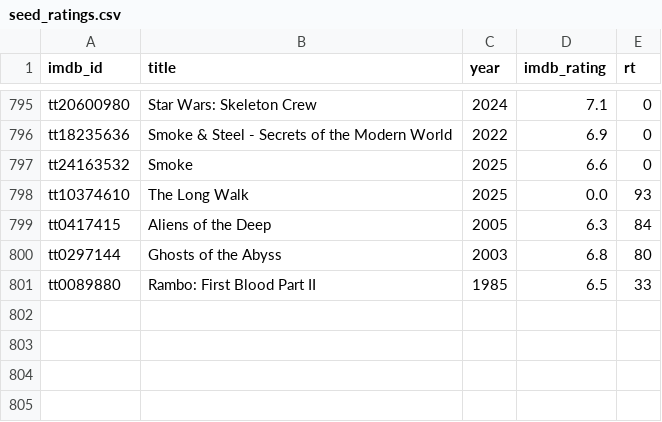
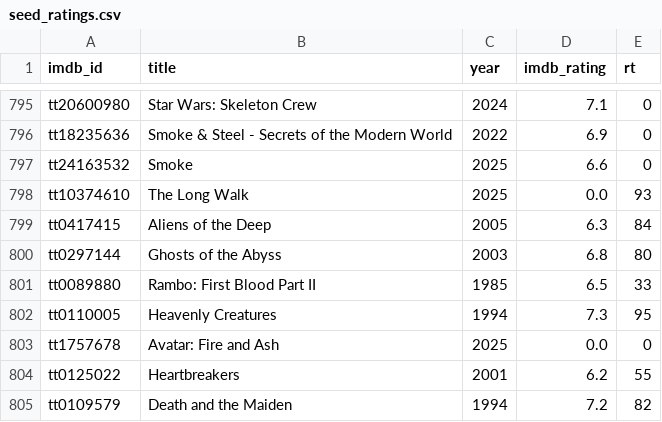
Before and after one commit to serkansu/serkans-to-watch-online, a CSV file: seed_ratings.csv, drawn as a sheet; only a part is shown, gaps mark what is left out; the diff names each change by its address in the sheet, - before the commit and + after, or states it on an @@ line.

Commit message:
Update seed_ratings.csv via Streamlit sync

```diff
--- a/seed_ratings.csv
+++ b/seed_ratings.csv
+row 802: tt0110005 | Heavenly Creatures | 1994 | 7.3 | 95
+row 803: tt1757678 | Avatar: Fire and Ash | 2025 | 0.0 | 0
+row 804: tt0125022 | Heartbreakers | 2001 | 6.2 | 55
+row 805: tt0109579 | Death and the Maiden | 1994 | 7.2 | 82
```
